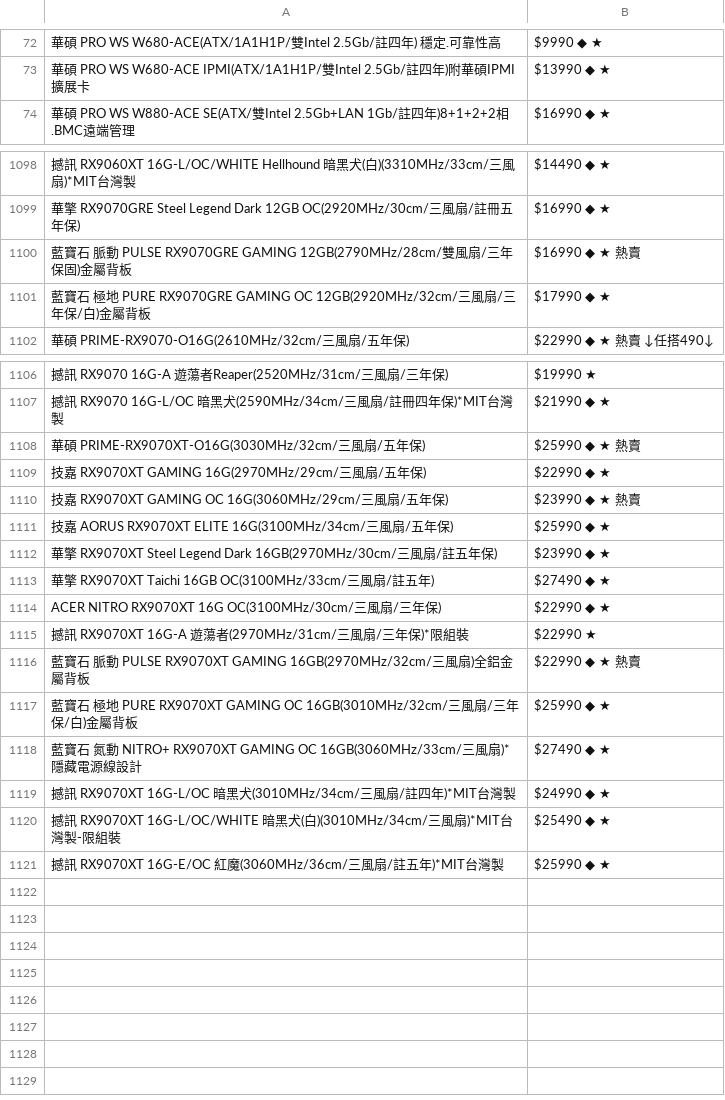
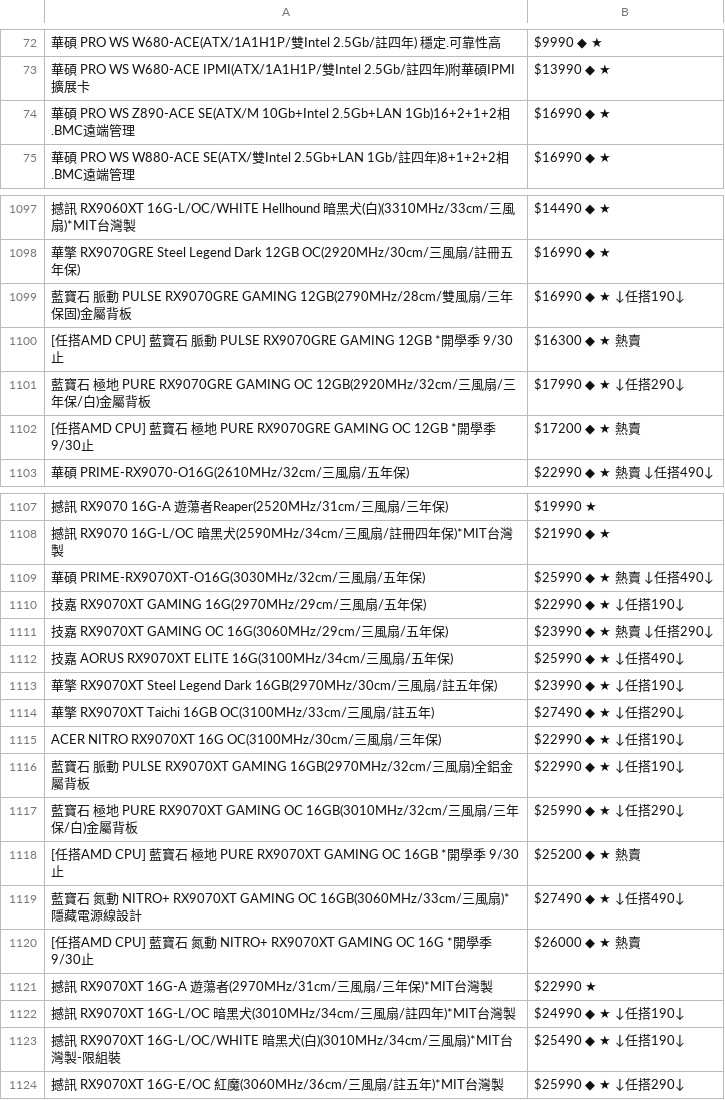
Before and after one commit to suouwang/ops_mid, a CSV file: api.csv, drawn as a sheet; only a part is shown, gaps mark what is left out; removed rows and columns are numbered as before the commit, all else as after; the diff covers the shown part only; the diff names each change by its address in the sheet, - before the commit and + after, or states it on an @@ line.

```diff
--- a/api.csv
+++ b/api.csv
+row 74: 華碩 PRO WS Z890-ACE SE(ATX/M 10Gb+Intel 2.5Gb+LAN 1Gb)16+2+1+2相.BMC遠端管理 | $16990 ◆ ★
-B1099: $16990 ◆ ★ 熱賣
+B1099: $16990 ◆ ★ ↓任搭190↓
+row 1100: [任搭AMD CPU] 藍寶石 脈動 PULSE RX9070GRE GAMING 12GB *開學季 9/30止 | $16300 ◆ ★ 熱賣
-B1101: $17990 ◆ ★
+B1101: $17990 ◆ ★ ↓任搭290↓
+row 1102: [任搭AMD CPU] 藍寶石 極地 PURE RX9070GRE GAMING OC 12GB *開學季 9/30止 | $17200 ◆ ★ 熱賣
-B1109: $25990 ◆ ★ 熱賣
+B1109: $25990 ◆ ★ 熱賣 ↓任搭490↓
-B1110: $22990 ◆ ★
+B1110: $22990 ◆ ★ ↓任搭190↓
-B1111: $23990 ◆ ★ 熱賣
+B1111: $23990 ◆ ★ 熱賣 ↓任搭290↓
-B1112: $25990 ◆ ★
+B1112: $25990 ◆ ★ ↓任搭490↓
-B1113: $23990 ◆ ★
+B1113: $23990 ◆ ★ ↓任搭190↓
-B1114: $27490 ◆ ★
+B1114: $27490 ◆ ★ ↓任搭290↓
-B1115: $22990 ◆ ★
+B1115: $22990 ◆ ★ ↓任搭190↓
-row 1115: 撼訊 RX9070XT 16G-A 遊蕩者(2970MHz/31cm/三風扇/三年保)*限組裝 | $22990 ★
-B1116: $22990 ◆ ★ 熱賣
+B1116: $22990 ◆ ★ ↓任搭190↓
-B1117: $25990 ◆ ★
+B1117: $25990 ◆ ★ ↓任搭290↓
+row 1118: [任搭AMD CPU] 藍寶石 極地 PURE RX9070XT GAMING OC 16GB *開學季 9/30止 | $25200 ◆ ★ 熱賣
-B1119: $27490 ◆ ★
+B1119: $27490 ◆ ★ ↓任搭490↓
+row 1120: [任搭AMD CPU] 藍寶石 氮動 NITRO+ RX9070XT GAMING OC 16G *開學季 9/30止 | $26000 ◆ ★ 熱賣
+row 1121: 撼訊 RX9070XT 16G-A 遊蕩者(2970MHz/31cm/三風扇/三年保)*MIT台灣製 | $22990 ★
-B1122: $24990 ◆ ★
+B1122: $24990 ◆ ★ ↓任搭190↓
-B1123: $25490 ◆ ★
+B1123: $25490 ◆ ★ ↓任搭190↓
-B1124: $25990 ◆ ★
+B1124: $25990 ◆ ★ ↓任搭290↓
```
Also changed, not shown: 2 added rows, 4 removed rows and 9 edited cells elsewhere in this file, 1 other file.
